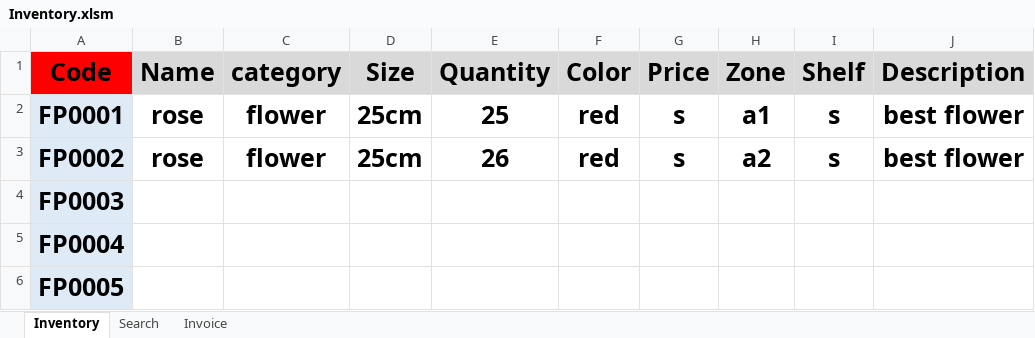
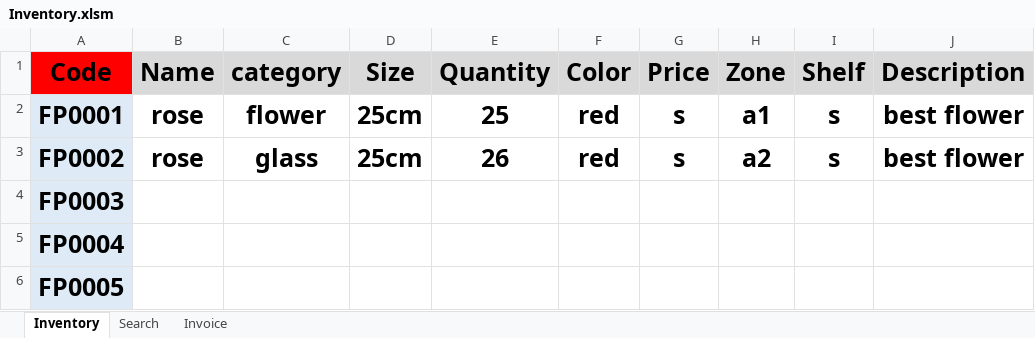
Before and after one commit to FlowerSystem-lb/inventorysystem, an Excel workbook: Inventory.xlsm, sheet Inventory, drawn as a sheet; only a part is shown; values as stored, in another font and other column widths than the file's, no borders; charts and pictures not drawn; the diff names each change by its address in the sheet, - before the commit and + after, or states it on an @@ line.

```diff
--- a/Inventory.xlsm (sheet Inventory)
+++ b/Inventory.xlsm (sheet Inventory)
-C3 (category): flower
+C3 (category): glass
```
Also changed, not shown: sheet Search, charts or pictures, 1 other file.
